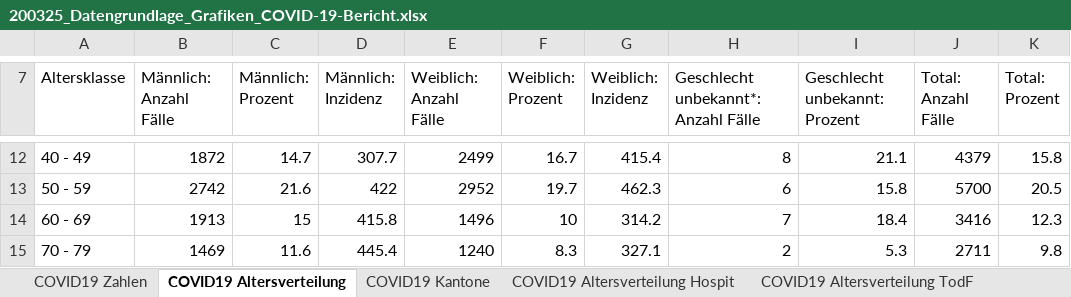
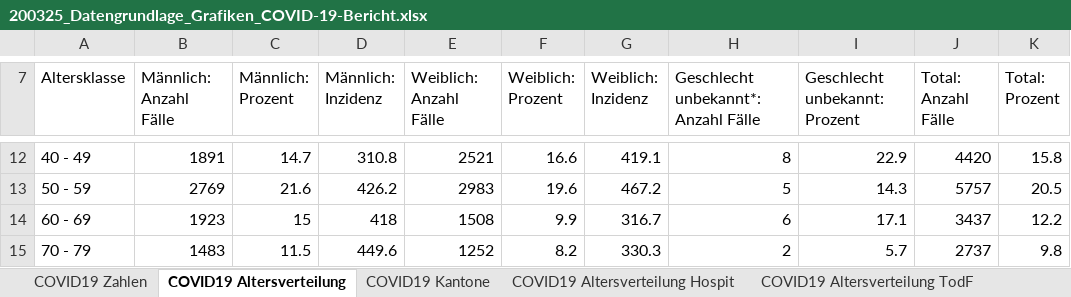
Before and after one commit to sebastianhohmann/covid19_total_death, an Excel workbook: switzerland/covid_deaths/200325_Datengrundlage_Grafiken_COVID-19-Bericht.xlsx, sheet COVID19 Altersverteilung, drawn as a sheet; only a part is shown, gaps mark what is left out; values as stored, in another font and other column widths than the file's, no borders; the diff covers the shown part only; the diff names each change by its address in the sheet, - before the commit and + after, or states it on an @@ line.

```diff
--- a/switzerland/covid_deaths/200325_Datengrundlage_Grafiken_COVID-19-Bericht.xlsx (sheet COVID19 Altersverteilung)
+++ b/switzerland/covid_deaths/200325_Datengrundlage_Grafiken_COVID-19-Bericht.xlsx (sheet COVID19 Altersverteilung)
-B12 (Männlich: Anzahl Fälle): 1872
+B12 (Männlich: Anzahl Fälle): 1891
-D12 (Männlich: Inzidenz): 307.7
+D12 (Männlich: Inzidenz): 310.8
-E12 (Weiblich: Anzahl Fälle): 2499
+E12 (Weiblich: Anzahl Fälle): 2521
-F12 (Weiblich: Prozent): 16.7
+F12 (Weiblich: Prozent): 16.6
-G12 (Weiblich: Inzidenz): 415.4
+G12 (Weiblich: Inzidenz): 419.1
-I12 (Geschlecht unbekannt: Prozent): 21.1
+I12 (Geschlecht unbekannt: Prozent): 22.9
-J12 (Total: Anzahl Fälle): 4379
+J12 (Total: Anzahl Fälle): 4420
-B13 (Männlich: Anzahl Fälle): 2742
+B13 (Männlich: Anzahl Fälle): 2769
-D13 (Männlich: Inzidenz): 422
+D13 (Männlich: Inzidenz): 426.2
-E13 (Weiblich: Anzahl Fälle): 2952
+E13 (Weiblich: Anzahl Fälle): 2983
-F13 (Weiblich: Prozent): 19.7
+F13 (Weiblich: Prozent): 19.6
-G13 (Weiblich: Inzidenz): 462.3
+G13 (Weiblich: Inzidenz): 467.2
-H13: 6
+H13: 5
-I13 (Geschlecht unbekannt: Prozent): 15.8
+I13 (Geschlecht unbekannt: Prozent): 14.3
-J13 (Total: Anzahl Fälle): 5700
+J13 (Total: Anzahl Fälle): 5757
-B14 (Männlich: Anzahl Fälle): 1913
+B14 (Männlich: Anzahl Fälle): 1923
-D14 (Männlich: Inzidenz): 415.8
+D14 (Männlich: Inzidenz): 418
-E14 (Weiblich: Anzahl Fälle): 1496
+E14 (Weiblich: Anzahl Fälle): 1508
-F14 (Weiblich: Prozent): 10
+F14 (Weiblich: Prozent): 9.9
-G14 (Weiblich: Inzidenz): 314.2
+G14 (Weiblich: Inzidenz): 316.7
-H14: 7
+H14: 6
-I14 (Geschlecht unbekannt: Prozent): 18.4
+I14 (Geschlecht unbekannt: Prozent): 17.1
-J14 (Total: Anzahl Fälle): 3416
+J14 (Total: Anzahl Fälle): 3437
-K14 (Total: Prozent): 12.3
+K14 (Total: Prozent): 12.2
-B15 (Männlich: Anzahl Fälle): 1469
+B15 (Männlich: Anzahl Fälle): 1483
-C15 (Männlich: Prozent): 11.6
+C15 (Männlich: Prozent): 11.5
-D15 (Männlich: Inzidenz): 445.4
+D15 (Männlich: Inzidenz): 449.6
-E15 (Weiblich: Anzahl Fälle): 1240
+E15 (Weiblich: Anzahl Fälle): 1252
-F15 (Weiblich: Prozent): 8.3
+F15 (Weiblich: Prozent): 8.2
-G15 (Weiblich: Inzidenz): 327.1
+G15 (Weiblich: Inzidenz): 330.3
-I15 (Geschlecht unbekannt: Prozent): 5.3
+I15 (Geschlecht unbekannt: Prozent): 5.7
-J15 (Total: Anzahl Fälle): 2711
+J15 (Total: Anzahl Fälle): 2737
```
Also changed, not shown: 40 edited cells elsewhere in this sheet, sheet COVID19 Zahlen, sheet COVID19 Kantone, sheet COVID19 Altersverteilung Hospit, sheet COVID19 Altersverteilung TodF, 3 other files.
